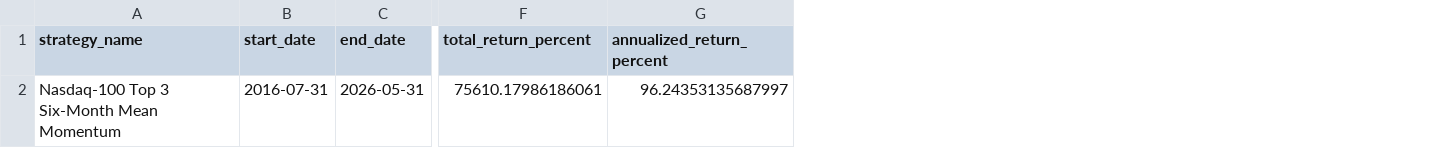
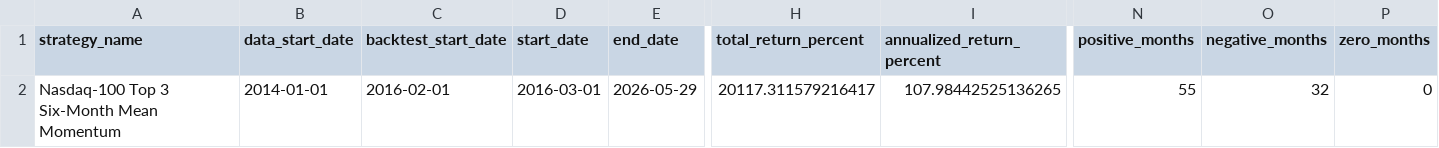
Before and after one commit to James1424/nasdaq100-ranking, a CSV file: nasdaq100_mean_momentum_backtest_summary.csv, drawn as a sheet; only a part is shown, gaps mark what is left out; addresses are those after the commit; the diff covers the shown part only; the diff names each change by its address in the sheet, - before the commit and + after, or states it on an @@ line.

```diff
--- a/nasdaq100_mean_momentum_backtest_summary.csv
+++ b/nasdaq100_mean_momentum_backtest_summary.csv
+column B (data_start_date), row 2: 2014-01-01
+column C (backtest_start_date), row 2: 2016-02-01
+column N (positive_months), row 2: 55
+column O (negative_months), row 2: 32
+column P (zero_months), row 2: 0
-D2 (start_date): 2016-07-31
+D2 (start_date): 2016-03-01
-E2 (end_date): 2026-05-31
+E2 (end_date): 2026-05-29
-H2 (total_return_percent): 75610.17986186061
+H2 (total_return_percent): 20117.311579216417
-I2 (annualized_return_percent): 96.24353135687997
+I2 (annualized_return_percent): 107.98442525136265
```
Also changed, not shown: 5 edited cells elsewhere in this file, nasdaq100_mean_momentum_backtest_holdings.csv, nasdaq100_mean_momentum_backtest_returns.csv, 2 other files.
